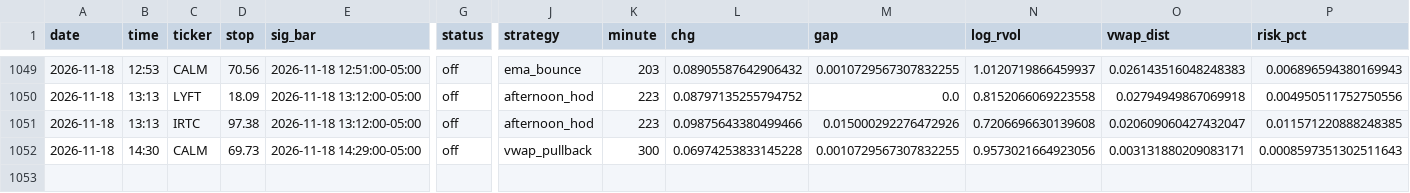
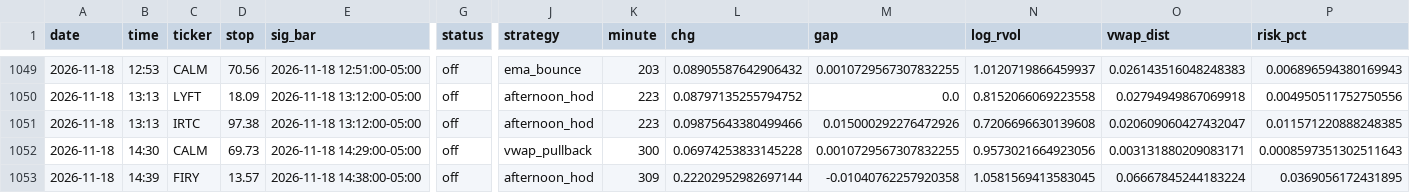
Before and after one commit to newurbaninfluence-lgtm/paper-trading-bot, a CSV file: signals.csv, drawn as a sheet; only a part is shown, gaps mark what is left out; rows hold the shown columns only; the diff names each change by its address in the sheet, - before the commit and + after, or states it on an @@ line.

```diff
--- a/signals.csv
+++ b/signals.csv
+row 1053: 2026-11-18 | 14:39 | FIRY | 13.57 | 2026-11-18 14:38:00-05:00 | off | afternoon_hod | 309 | 0.22202952982697144 | -0.01040762257920358 | 1.0581569413583045 | 0.06667845244183224 | 0.0369056172431895
```
Also changed, not shown: 2 other files.
